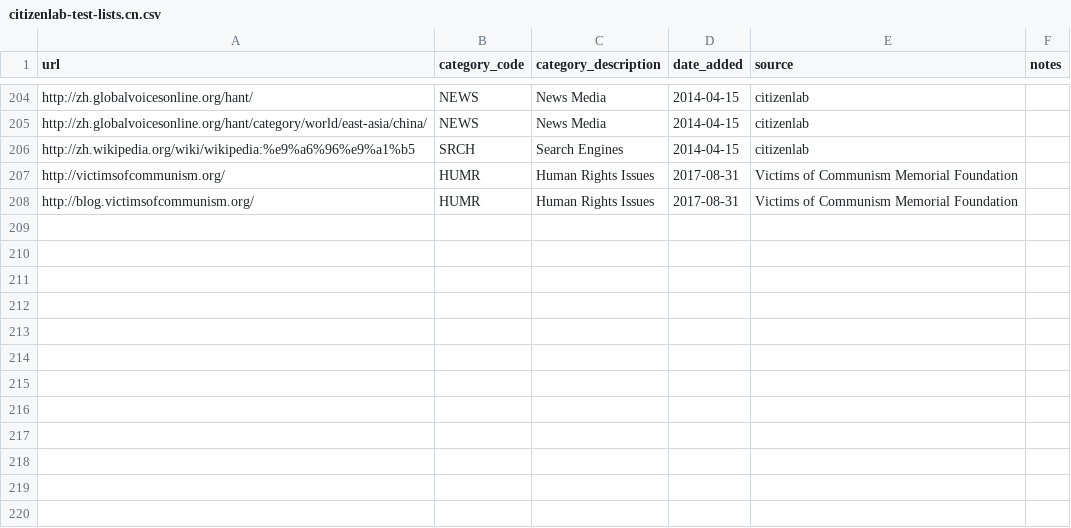
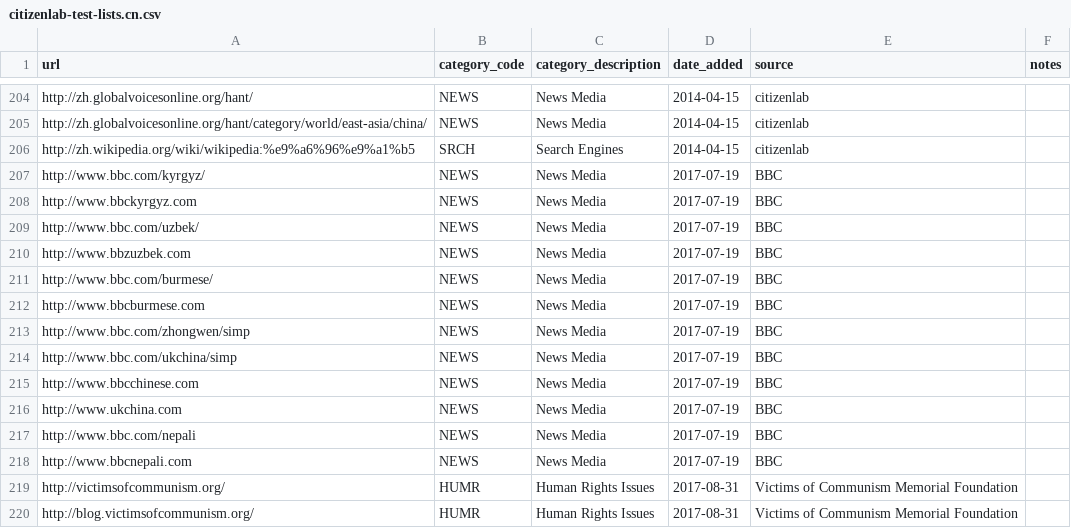
Before and after one commit to OpenObservatory/ooni-resources, a CSV file: assets/citizenlab-test-lists.cn.csv, drawn as a sheet; only a part is shown, gaps mark what is left out; the diff names each change by its address in the sheet, - before the commit and + after, or states it on an @@ line.

```diff
--- a/assets/citizenlab-test-lists.cn.csv
+++ b/assets/citizenlab-test-lists.cn.csv
+row 207: http://www.bbc.com/kyrgyz/ | NEWS | News Media | 2017-07-19 | BBC
+row 208: http://www.bbckyrgyz.com | NEWS | News Media | 2017-07-19 | BBC
+row 209: http://www.bbc.com/uzbek/ | NEWS | News Media | 2017-07-19 | BBC
+row 210: http://www.bbzuzbek.com | NEWS | News Media | 2017-07-19 | BBC
+row 211: http://www.bbc.com/burmese/ | NEWS | News Media | 2017-07-19 | BBC
+row 212: http://www.bbcburmese.com | NEWS | News Media | 2017-07-19 | BBC
+row 213: http://www.bbc.com/zhongwen/simp | NEWS | News Media | 2017-07-19 | BBC
+row 214: http://www.bbc.com/ukchina/simp | NEWS | News Media | 2017-07-19 | BBC
+row 215: http://www.bbcchinese.com | NEWS | News Media | 2017-07-19 | BBC
+row 216: http://www.ukchina.com | NEWS | News Media | 2017-07-19 | BBC
+row 217: http://www.bbc.com/nepali | NEWS | News Media | 2017-07-19 | BBC
+row 218: http://www.bbcnepali.com | NEWS | News Media | 2017-07-19 | BBC
```
Also changed, not shown: assets/citizenlab-test-lists.in.csv, assets/citizenlab-test-lists.my.csv, 40 other files.
